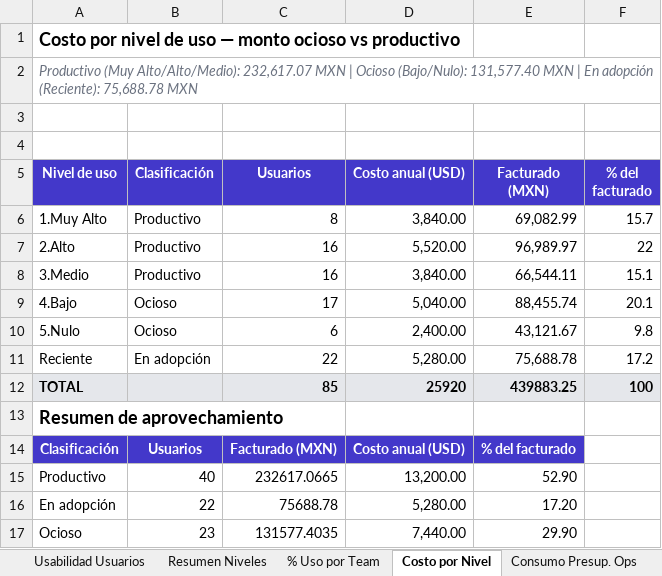
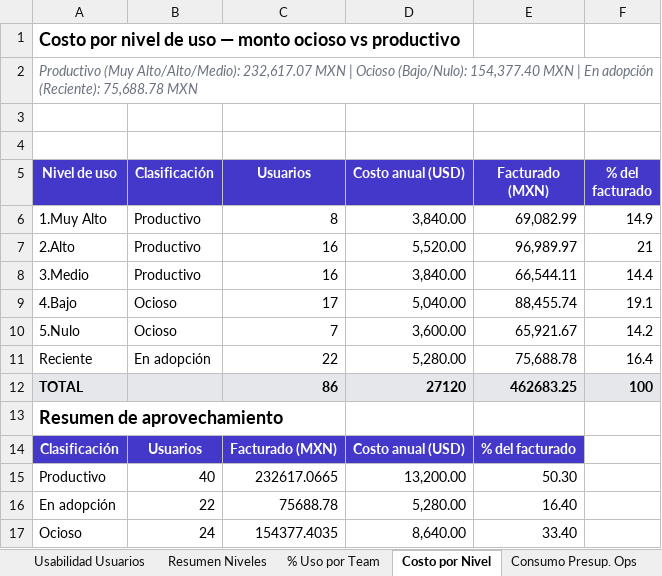
Before and after one commit to itservices-spec/LicenciasClaude, an Excel workbook: Analisis_Usabilidad_Final.xlsx, sheet Costo por Nivel, drawn as a sheet; values as stored, in another font and other column widths than the file's, no borders; charts and pictures not drawn; the diff names each change by its address in the sheet, - before the commit and + after, or states it on an @@ line.

```diff
--- a/Analisis_Usabilidad_Final.xlsx (sheet Costo por Nivel)
+++ b/Analisis_Usabilidad_Final.xlsx (sheet Costo por Nivel)
-A2 (Nivel de uso): …Ocioso (Bajo/Nulo): 131,577.40 MXN |…
+A2 (Nivel de uso): …Ocioso (Bajo/Nulo): 154,377.40 MXN |…
-F6 (% del facturado): 15.7
+F6 (% del facturado): 14.9
-F7 (% del facturado): 22
+F7 (% del facturado): 21
-F8 (% del facturado): 15.1
+F8 (% del facturado): 14.4
-F9 (% del facturado): 20.1
+F9 (% del facturado): 19.1
-C10 (Usuarios): 6
+C10 (Usuarios): 7
-D10 (Costo anual (USD)): 2,400.00
+D10 (Costo anual (USD)): 3,600.00
-E10 (Facturado (MXN)): 43,121.67
+E10 (Facturado (MXN)): 65,921.67
-F10 (% del facturado): 9.8
+F10 (% del facturado): 14.2
-F11 (% del facturado): 17.2
+F11 (% del facturado): 16.4
-C12 (Usuarios): 85
+C12 (Usuarios): 86
-D12 (Costo anual (USD)): 25920
+D12 (Costo anual (USD)): 27120
-E12 (Facturado (MXN)): 439883.25
+E12 (Facturado (MXN)): 462683.25
-E15 (Facturado (MXN)): 52.90
+E15 (Facturado (MXN)): 50.30
-E16 (Facturado (MXN)): 17.20
+E16 (Facturado (MXN)): 16.40
-B17 (Clasificación): 23
+B17 (Clasificación): 24
-C17 (Usuarios): 131577.4035
+C17 (Usuarios): 154377.4035
-D17 (Costo anual (USD)): 7,440.00
+D17 (Costo anual (USD)): 8,640.00
-E17 (Facturado (MXN)): 29.90
+E17 (Facturado (MXN)): 33.40
```
Also changed, not shown: charts or pictures, 2 other files.
